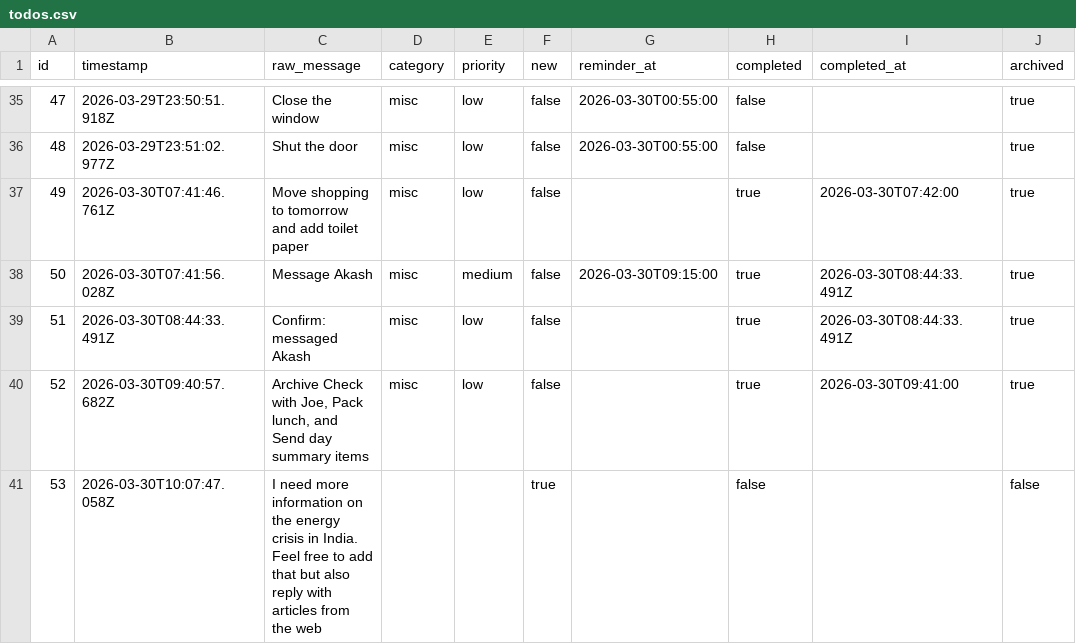
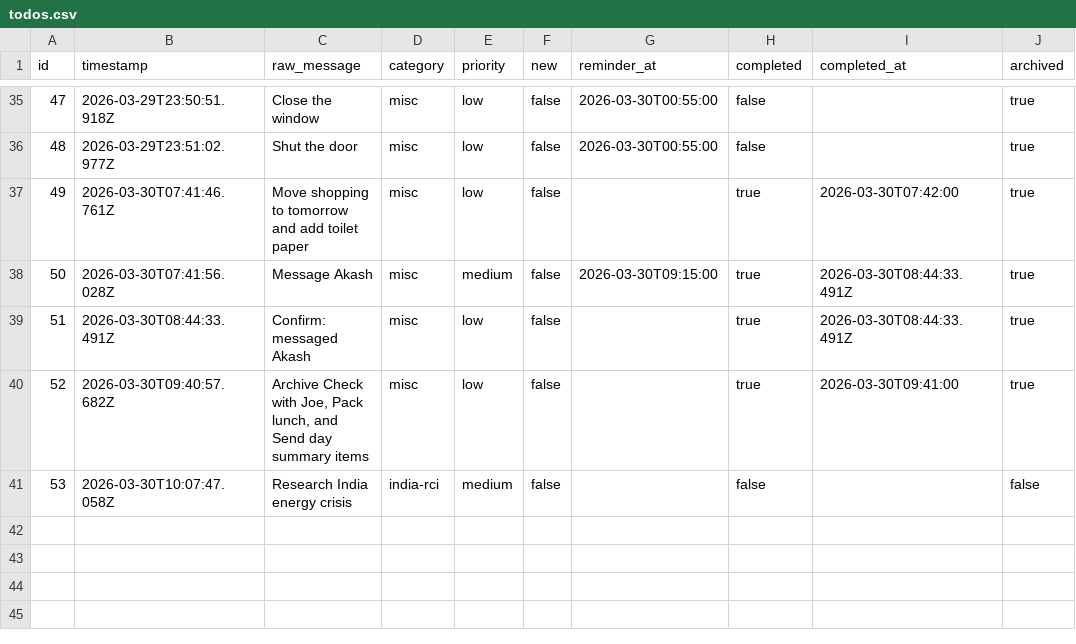
Before and after one commit to ChilliByte/stream-todo, a CSV file: todos.csv, drawn as a sheet; only a part is shown, gaps mark what is left out.

```diff
--- a/todos.csv
+++ b/todos.csv
@@ -40,2 +40,2 @@
 "52","2026-03-30T09:40:57.682Z","Archive Check with Joe, Pack lunch, and Send day summary items","misc","low","false","","true","2026-03-30T09:41:00","true"
-"53","2026-03-30T10:07:47.058Z","I need more information on the energy crisis in India. Feel free to add that but also reply with articles from the web","","","true","","false","","false"
+"53","2026-03-30T10:07:47.058Z","Research India energy crisis","india-rci","medium","false","","false","","false"
```
Also changed, not shown: 1 other file.
